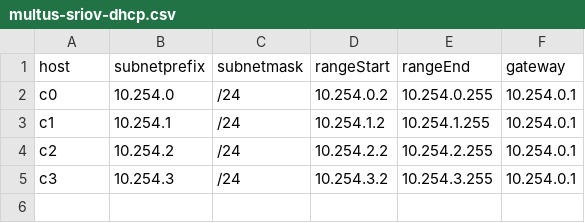
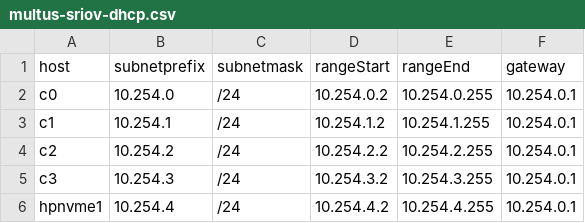
Before and after one commit to falenn/k8sPlayground, a CSV file: ansible/roles/k8s-multus/files/multus-sriov-dhcp.csv, drawn as a sheet; the diff names each change by its address in the sheet, - before the commit and + after, or states it on an @@ line.

Commit message:
fixed merge artifact in multus_config.yml

```diff
--- a/ansible/roles/k8s-multus/files/multus-sriov-dhcp.csv
+++ b/ansible/roles/k8s-multus/files/multus-sriov-dhcp.csv
+row 6: hpnvme1 | 10.254.4 | /24 | 10.254.4.2 | 10.254.4.255 | 10.254.0.1
```
Also changed, not shown: 2 other files.
